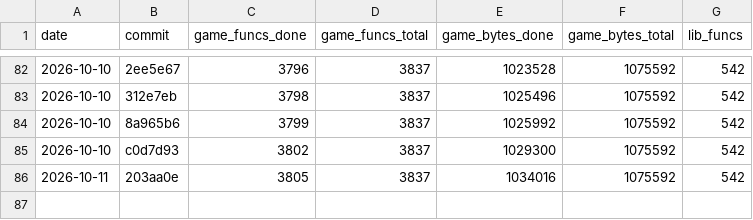
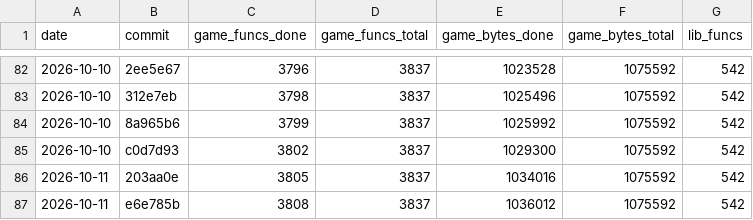
Before and after one commit to maurizi/ff9-decomp, a CSV file: docs/progress.csv, drawn as a sheet; only a part is shown, gaps mark what is left out; the diff names each change by its address in the sheet, - before the commit and + after, or states it on an @@ line.

```diff
--- a/docs/progress.csv
+++ b/docs/progress.csv
+row 87: 2026-10-11 | e6e785b | 3808 | 3837 | 1036012 | 1075592 | 542
```
